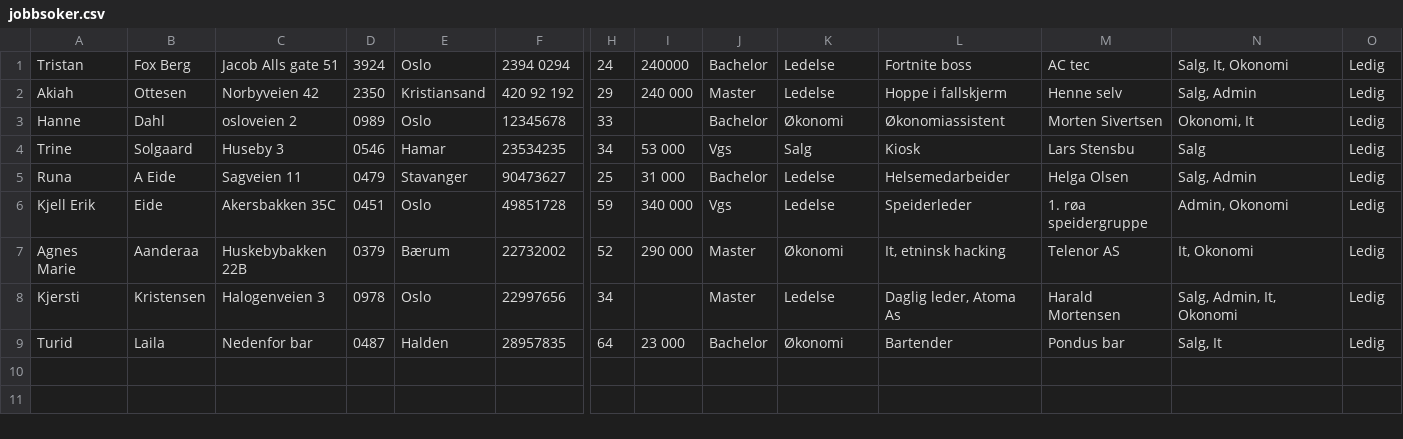
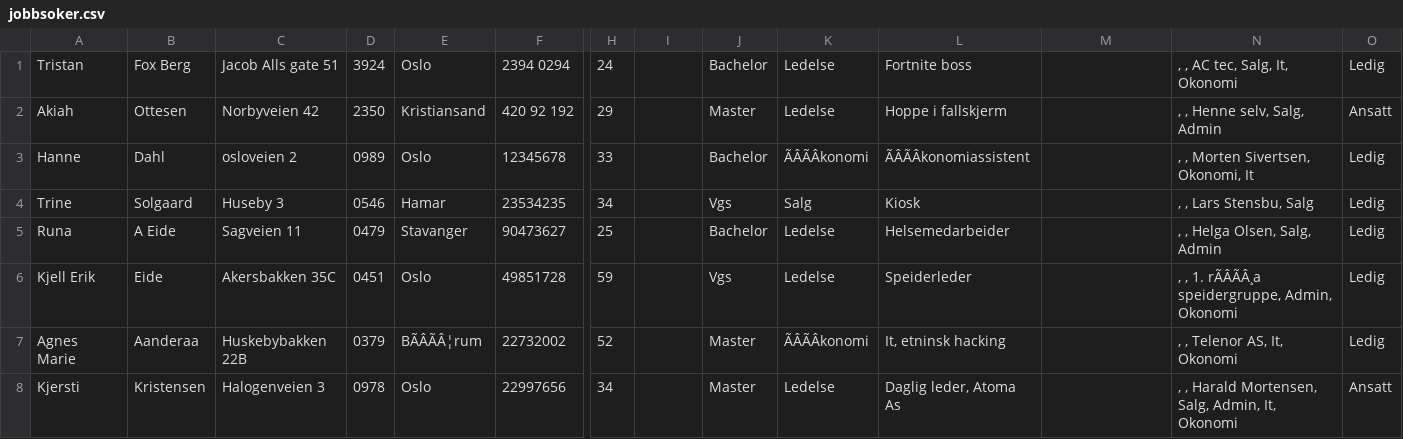
Before and after one commit to AnamaP/Semesteroppgave_PU2019, a CSV file: jobbsoker.csv, drawn as a sheet; only a part is shown, gaps mark what is left out; rows hold the shown columns only; the diff names each change by its address in the sheet, - before the commit and + after, or states it on an @@ line.

```diff
--- a/jobbsoker.csv
+++ b/jobbsoker.csv
-I1: 240000
+I1: (empty)
-M1: AC tec
+M1: (empty)
-N1: Salg, It, Okonomi
+N1: , , AC tec, Salg, It, Okonomi
-I2: 240 000
+I2: (empty)
-M2: Henne selv
+M2: (empty)
-N2: Salg, Admin
+N2: , , Henne selv, Salg, Admin
-O2: Ledig
+O2: Ansatt
-K3: Økonomi
+K3: ÃÂÃÂkonomi
-L3: Økonomiassistent
+L3: ÃÂÃÂkonomiassistent
-M3: Morten Sivertsen
+M3: (empty)
-N3: Okonomi, It
+N3: , , Morten Sivertsen, Okonomi, It
-I4: 53 000
+I4: (empty)
-M4: Lars Stensbu
+M4: (empty)
-N4: Salg
+N4: , , Lars Stensbu, Salg
-I5: 31 000
+I5: (empty)
-M5: Helga Olsen
+M5: (empty)
-N5: Salg, Admin
+N5: , , Helga Olsen, Salg, Admin
-I6: 340 000
+I6: (empty)
-M6: 1. røa speidergruppe
+M6: (empty)
-N6: Admin, Okonomi
+N6: , , 1. rÃÂÃÂ¸a speidergruppe, Admin, Okonomi
-E7: Bærum
+E7: BÃÂÃÂ¦rum
-I7: 290 000
+I7: (empty)
-K7: Økonomi
+K7: ÃÂÃÂkonomi
-M7: Telenor AS
+M7: (empty)
-N7: It, Okonomi
+N7: , , Telenor AS, It, Okonomi
-M8: Harald Mortensen
+M8: (empty)
-N8: Salg, Admin, It, Okonomi
+N8: , , Harald Mortensen, Salg, Admin, It, Okonomi
-O8: Ledig
+O8: Ansatt
-row 9: Turid | Laila | Nedenfor bar | 0487 | Halden | 28957835 | 64 | 23 000 | Bachelor | Økonomi | Bartender | Pondus bar | Salg, It | Ledig
```
Also changed, not shown: vikariat.csv, 6 other files.
